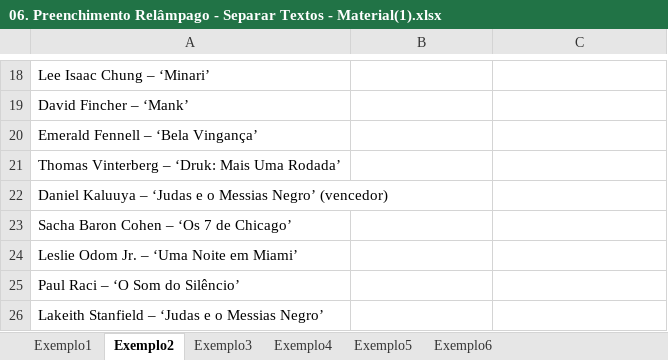
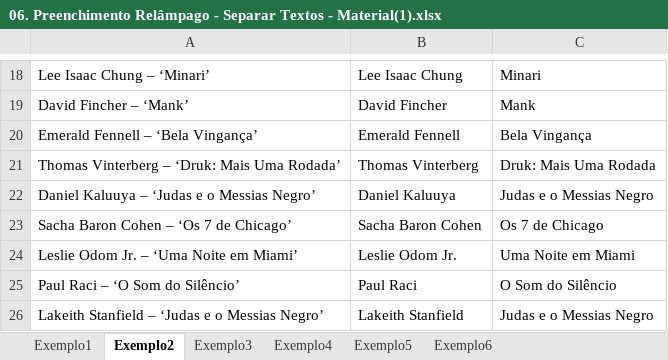
Before and after one commit to filipeAugusto99/Excel, an Excel workbook: 4-FerramentasDeDados/06. Preenchimento Relâmpago - Separar Textos - Material(1).xlsx, sheet Exemplo2, drawn as a sheet; only a part is shown, gaps mark what is left out; values as stored, in another font and other column widths than the file's, no borders; removed rows and columns are numbered as before the commit, all else as after; the diff covers the shown part only; the diff names each change by its address in the sheet, - before the commit and + after, or states it on an @@ line.

```diff
--- a/4-FerramentasDeDados/06. Preenchimento Relâmpago - Separar Textos - Material(1).xlsx (sheet Exemplo2)
+++ b/4-FerramentasDeDados/06. Preenchimento Relâmpago - Separar Textos - Material(1).xlsx (sheet Exemplo2)
-B18: (empty)
+B18: Lee Isaac Chung
-C18: (empty)
+C18: Minari
-B19: (empty)
+B19: David Fincher
-C19: (empty)
+C19: Mank
-B20: (empty)
+B20: Emerald Fennell
-C20: (empty)
+C20: Bela Vingança
-B21: (empty)
+B21: Thomas Vinterberg
-C21: (empty)
+C21: Druk: Mais Uma Rodada
-row 22: Daniel Kaluuya – ‘Judas e o Messias Negro’ (vencedor)
+row 22: Daniel Kaluuya – ‘Judas e o Messias Negro’ | Daniel Kaluuya | Judas e o Messias Negro
-B23: (empty)
+B23: Sacha Baron Cohen
-C23: (empty)
+C23: Os 7 de Chicago
-B24: (empty)
+B24: Leslie Odom Jr.
-C24: (empty)
+C24: Uma Noite em Miami
-B25: (empty)
+B25: Paul Raci
-C25: (empty)
+C25: O Som do Silêncio
-B26: (empty)
+B26: Lakeith Stanfield
-C26: (empty)
+C26: Judas e o Messias Negro
```
Also changed, not shown: 4 added rows, 4 removed rows and 24 edited cells elsewhere in this sheet, sheet Exemplo1, 4-FerramentasDeDados/07. Preenchimento Relâmpago - Juntar Textos - Material(1).xlsx.
